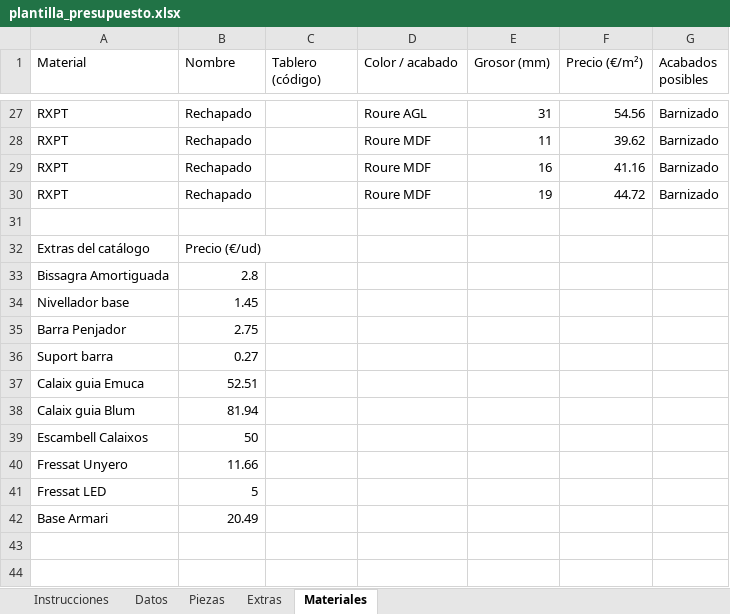
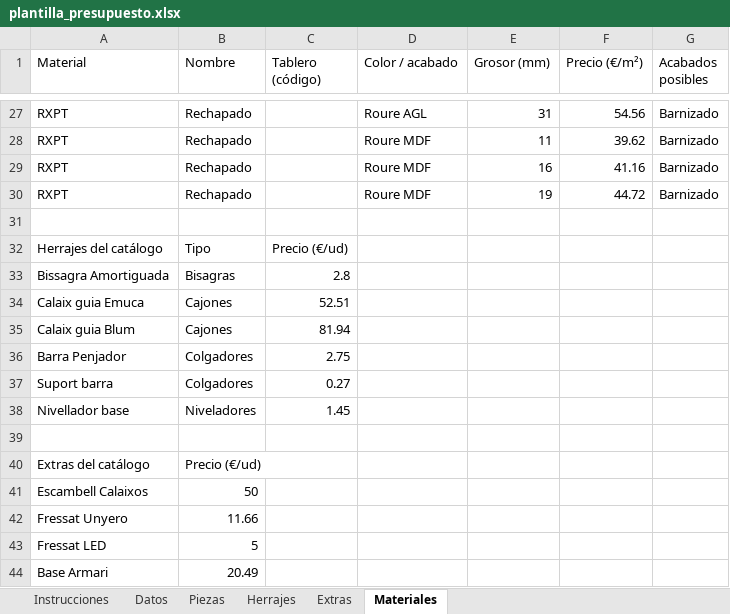
Before and after one commit to byaida99/pressupostos, an Excel workbook: plantilla_presupuesto.xlsx, sheet Materiales, drawn as a sheet; only a part is shown, gaps mark what is left out; values as stored, in another font and other column widths than the file's, no borders; removed rows and columns are numbered as before the commit, all else as after; the diff names each change by its address in the sheet, - before the commit and + after, or states it on an @@ line.

```diff
--- a/plantilla_presupuesto.xlsx (sheet Materiales)
+++ b/plantilla_presupuesto.xlsx (sheet Materiales)
+sheet tab: Herrajes
+row 32: Herrajes del catálogo | Tipo | Precio (€/ud)
+row 33: Bissagra Amortiguada | Bisagras | 2.8
+row 34: Calaix guia Emuca | Cajones | 52.51
+row 35: Calaix guia Blum | Cajones | 81.94
+row 36: Barra Penjador | Colgadores | 2.75
+row 37: Suport barra | Colgadores | 0.27
+row 38: Nivellador base | Niveladores | 1.45
+row 39: (empty)
-row 33: Bissagra Amortiguada | 2.8
-row 34: Nivellador base | 1.45
-row 35: Barra Penjador | 2.75
-row 36: Suport barra | 0.27
-row 37: Calaix guia Emuca | 52.51
-row 38: Calaix guia Blum | 81.94
```
Also changed, not shown: sheet Instrucciones, sheet Extras, sheet Datos, catalogo.xlsx, 20 other files.
